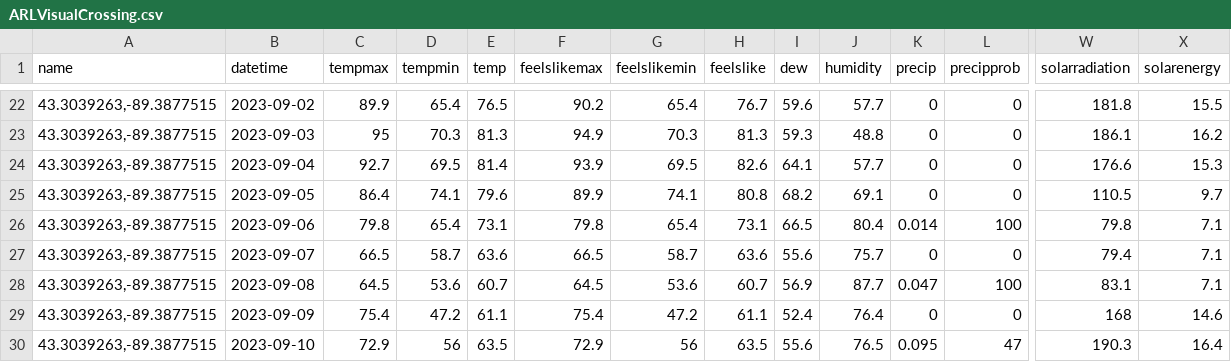
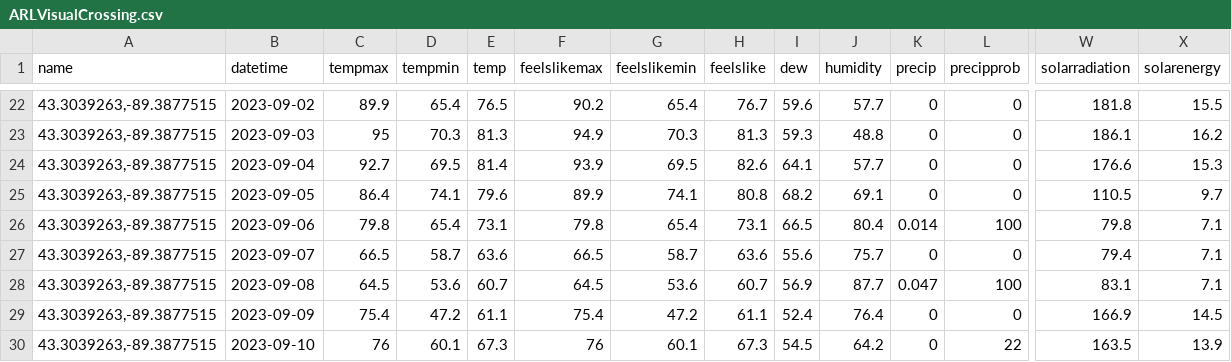
Before and after one commit to acperkins3/GDD-Plots-2023, a CSV file: ARLVisualCrossing.csv, drawn as a sheet; only a part is shown, gaps mark what is left out; the diff covers the shown part only; the diff names each change by its address in the sheet, - before the commit and + after, or states it on an @@ line.

```diff
--- a/ARLVisualCrossing.csv
+++ b/ARLVisualCrossing.csv
-W29 (solarradiation): 168
+W29 (solarradiation): 166.9
-X29 (solarenergy): 14.6
+X29 (solarenergy): 14.5
-C30 (tempmax): 72.9
+C30 (tempmax): 76
-D30 (tempmin): 56
+D30 (tempmin): 60.1
-E30 (temp): 63.5
+E30 (temp): 67.3
-F30 (feelslikemax): 72.9
+F30 (feelslikemax): 76
-G30 (feelslikemin): 56
+G30 (feelslikemin): 60.1
-H30 (feelslike): 63.5
+H30 (feelslike): 67.3
-I30 (dew): 55.6
+I30 (dew): 54.5
-J30 (humidity): 76.5
+J30 (humidity): 64.2
-K30 (precip): 0.095
+K30 (precip): 0
-L30 (precipprob): 47
+L30 (precipprob): 22
-W30 (solarradiation): 190.3
+W30 (solarradiation): 163.5
-X30 (solarenergy): 16.4
+X30 (solarenergy): 13.9
```
Also changed, not shown: 10 edited cells elsewhere in this file, CHMW3.csv, Hancock.csv, 3 other files.
